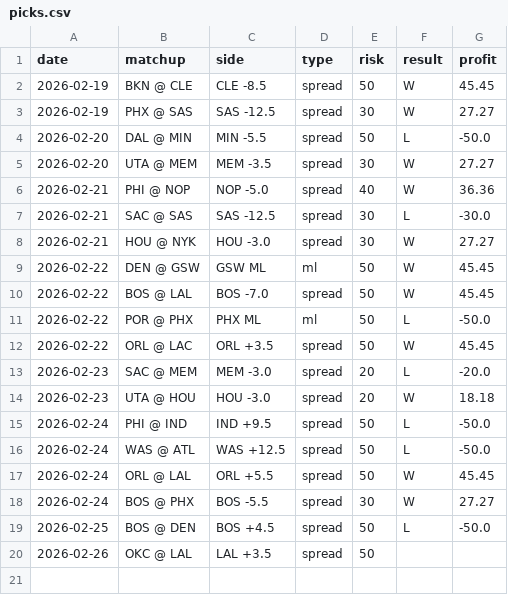
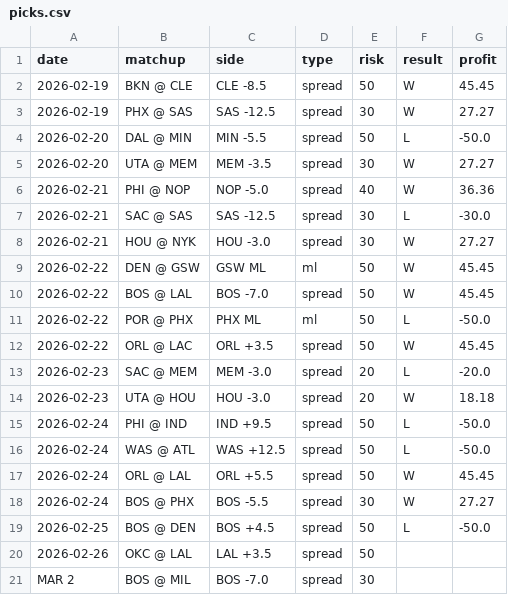
Before and after one commit to jack-more/nbasim, a CSV file: data/picks.csv, drawn as a sheet.

```diff
--- a/data/picks.csv
+++ b/data/picks.csv
@@ -20 +20,2 @@ date,matchup,side,type,risk,result,profit
 2026-02-26,OKC @ LAL,LAL +3.5,spread,50,,
+MAR 2,BOS @ MIL,BOS -7.0,spread,30,,
```
Also changed, not shown: 9 other files.
